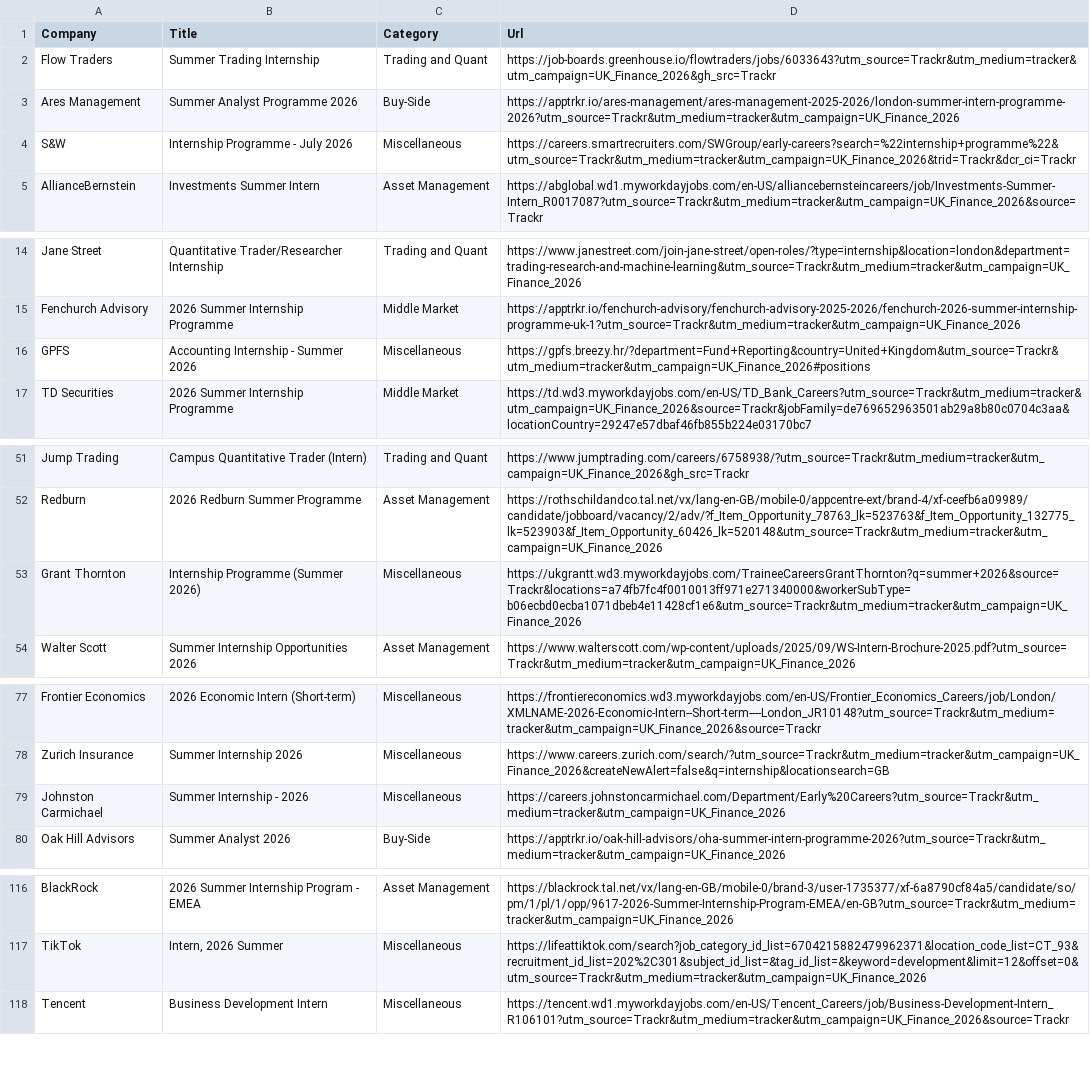
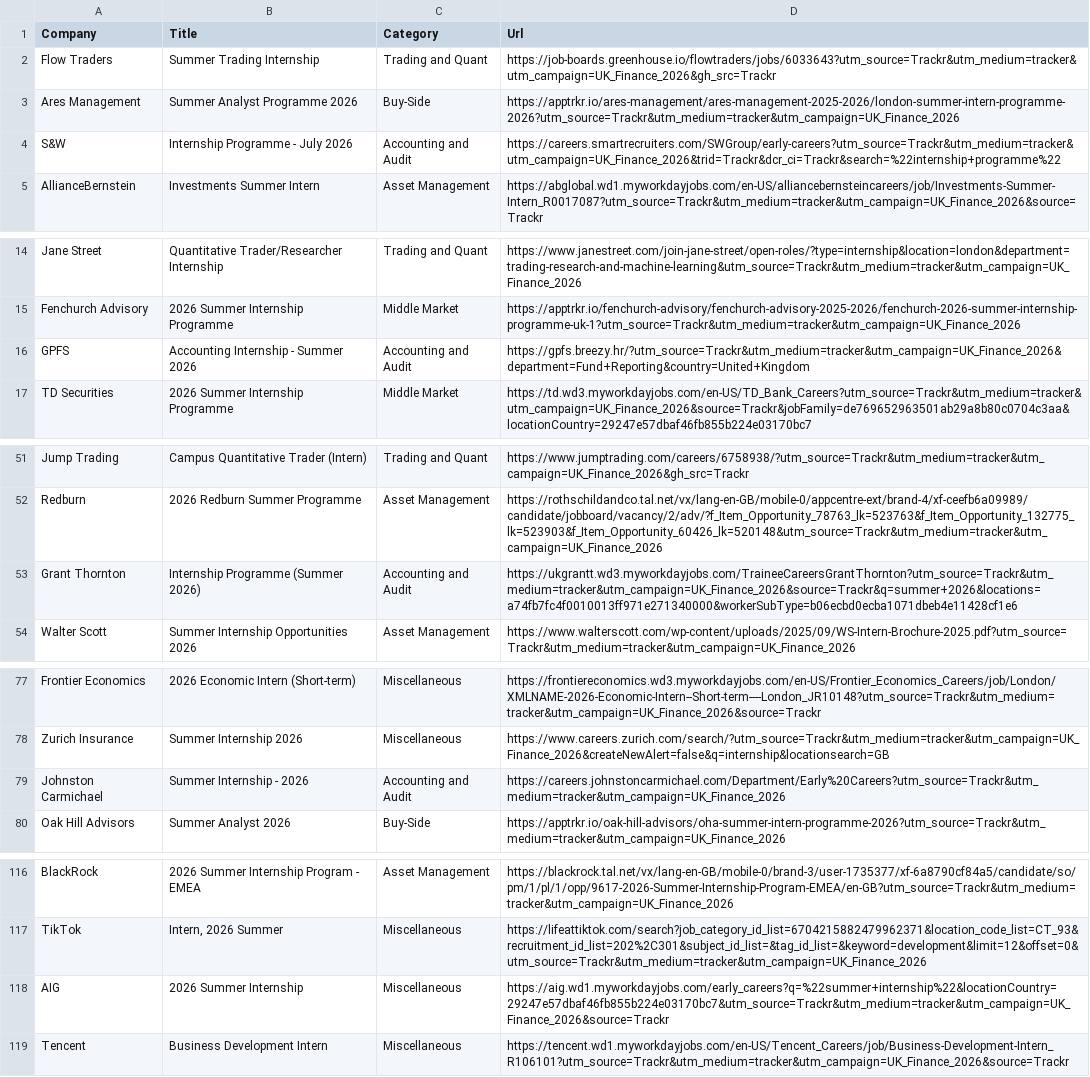
Before and after one commit to ludovicstvys/SummerIntern, a CSV file: processus_ouverts.csv, drawn as a sheet; only a part is shown, gaps mark what is left out; the diff covers the shown part only.

```diff
--- a/processus_ouverts.csv
+++ b/processus_ouverts.csv
@@ -3,3 +3,3 @@ Flow Traders,Summer Trading Internship,Trading and Quant,https://job-boards.gree
 Ares Management,Summer Analyst Programme 2026,Buy-Side,https://apptrkr.io/ares-management/ares-management-2025-2026/london-summer-intern-programme-2026?utm_source=Trackr&utm_medium=tracker&utm_campaign=UK_Finance_2026
-S&W,Internship Programme - July 2026,Miscellaneous,https://careers.smartrecruiters.com/SWGroup/early-careers?search=%22internship+programme%22&utm_source=Trackr&utm_medium=tracker&utm_campaign=UK_Finance_2026&trid=Trackr&dcr_ci=Trackr
+S&W,Internship Programme - July 2026,Accounting and Audit,https://careers.smartrecruiters.com/SWGroup/early-careers?utm_source=Trackr&utm_medium=tracker&utm_campaign=UK_Finance_2026&trid=Trackr&dcr_ci=Trackr&search=%22internship+programme%22
 AllianceBernstein,Investments Summer Intern,Asset Management,https://abglobal.wd1.myworkdayjobs.com/en-US/alliancebernsteincareers/job/Investments-Summer-Intern_R0017087?utm_source=Trackr&utm_medium=tracker&utm_campaign=UK_Finance_2026&source=Trackr
@@ -15,3 +15,3 @@ Jane Street,Quantitative Trader/Researcher Internship,Trading and Quant,https://
 Fenchurch Advisory,2026 Summer Internship Programme,Middle Market,https://apptrkr.io/fenchurch-advisory/fenchurch-advisory-2025-2026/fenchurch-2026-summer-internship-programme-uk-1?utm_source=Trackr&utm_medium=tracker&utm_campaign=UK_Finance_2026
-GPFS,Accounting Internship - Summer 2026,Miscellaneous,https://gpfs.breezy.hr/?department=Fund+Reporting&country=United+Kingdom&utm_source=Trackr&utm_medium=tracker&utm_campaign=UK_Finance_2026#positions
+GPFS,Accounting Internship - Summer 2026,Accounting and Audit,https://gpfs.breezy.hr/?utm_source=Trackr&utm_medium=tracker&utm_campaign=UK_Finance_2026&department=Fund+Reporting&country=United+Kingdom
 TD Securities,2026 Summer Internship Programme,Middle Market,https://td.wd3.myworkdayjobs.com/en-US/TD_Bank_Careers?utm_source=Trackr&utm_medium=tracker&utm_campaign=UK_Finance_2026&source=Trackr&jobFamily=de769652963501ab29a8b80c0704c3aa&locationCountry=29247e57dbaf46fb855b224e03170bc7
@@ -52,3 +52,3 @@ Jump Trading,Campus Quantitative Trader (Intern),Trading and Quant,https://www.j
 Redburn,2026 Redburn Summer Programme,Asset Management,https://rothschildandco.tal.net/vx/lang-en-GB/mobile-0/appcentre-ext/brand-4/xf-ceefb6a09989/candidate/jobboard/vacancy/2/adv/?f_Item_Opportunity_78763_lk=523763&f_Item_Opportunity_132775_lk=523903&f_Item_Opportunity_60426_lk=520148&utm_source=Trackr&utm_medium=tracker&utm_campaign=UK_Finance_2026
-Grant Thornton,Internship Programme (Summer 2026),Miscellaneous,https://ukgrantt.wd3.myworkdayjobs.com/TraineeCareersGrantThornton?q=summer+2026&source=Trackr&locations=a74fb7fc4f0010013ff971e271340000&workerSubType=b06ecbd0ecba1071dbeb4e11428cf1e6&utm_source=Trackr&utm_medium=tracker&utm_campaign=UK_Finance_2026
+Grant Thornton,Internship Programme (Summer 2026),Accounting and Audit,https://ukgrantt.wd3.myworkdayjobs.com/TraineeCareersGrantThornton?utm_source=Trackr&utm_medium=tracker&utm_campaign=UK_Finance_2026&source=Trackr&q=summer+2026&locations=a74fb7fc4f0010013ff971e271340000&workerSubType=b06ecbd0ecba1071dbeb4e11428cf1e6
 Walter Scott,Summer Internship Opportunities 2026,Asset Management,https://www.walterscott.com/wp-content/uploads/2025/09/WS-Intern-Brochure-2025.pdf?utm_source=Trackr&utm_medium=tracker&utm_campaign=UK_Finance_2026
@@ -78,3 +78,3 @@ Frontier Economics,2026 Economic Intern (Short-term),Miscellaneous,https://front
 Zurich Insurance,Summer Internship 2026,Miscellaneous,https://www.careers.zurich.com/search/?utm_source=Trackr&utm_medium=tracker&utm_campaign=UK_Finance_2026&createNewAlert=false&q=internship&locationsearch=GB
-Johnston Carmichael,Summer Internship - 2026,Miscellaneous,https://careers.johnstoncarmichael.com/Department/Early%20Careers?utm_source=Trackr&utm_medium=tracker&utm_campaign=UK_Finance_2026
+Johnston Carmichael,Summer Internship - 2026,Accounting and Audit,https://careers.johnstoncarmichael.com/Department/Early%20Careers?utm_source=Trackr&utm_medium=tracker&utm_campaign=UK_Finance_2026
 Oak Hill Advisors,Summer Analyst 2026,Buy-Side,https://apptrkr.io/oak-hill-advisors/oha-summer-intern-programme-2026?utm_source=Trackr&utm_medium=tracker&utm_campaign=UK_Finance_2026
@@ -117,2 +117,3 @@ BlackRock,2026 Summer Internship Program - EMEA,Asset Management,https://blackro
 TikTok,"Intern, 2026 Summer",Miscellaneous,https://lifeattiktok.com/search?job_category_id_list=6704215882479962371&location_code_list=CT_93&recruitment_id_list=202%2C301&subject_id_list=&tag_id_list=&keyword=development&limit=12&offset=0&utm_source=Trackr&utm_medium=tracker&utm_campaign=UK_Finance_2026
+AIG,2026 Summer Internship,Miscellaneous,https://aig.wd1.myworkdayjobs.com/early_careers?q=%22summer+internship%22&locationCountry=29247e57dbaf46fb855b224e03170bc7&utm_source=Trackr&utm_medium=tracker&utm_campaign=UK_Finance_2026&source=Trackr
 Tencent,Business Development Intern,Miscellaneous,https://tencent.wd1.myworkdayjobs.com/en-US/Tencent_Careers/job/Business-Development-Intern_R106101?utm_source=Trackr&utm_medium=tracker&utm_campaign=UK_Finance_2026&source=Trackr
```
Also changed, not shown: 2 edited cells elsewhere in this file.
